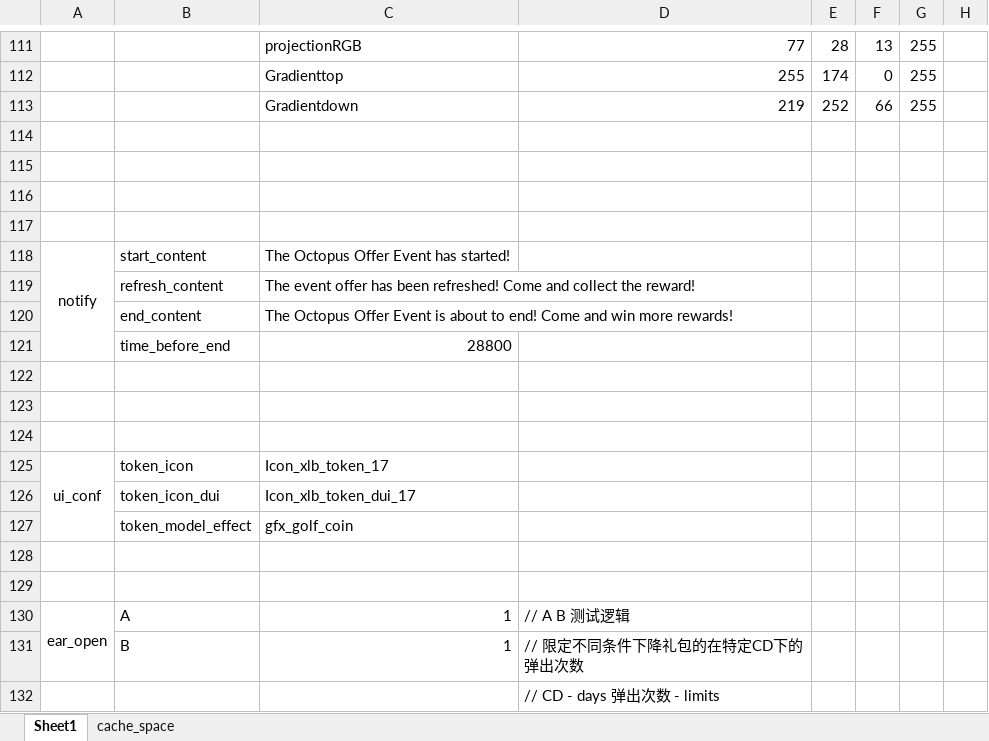
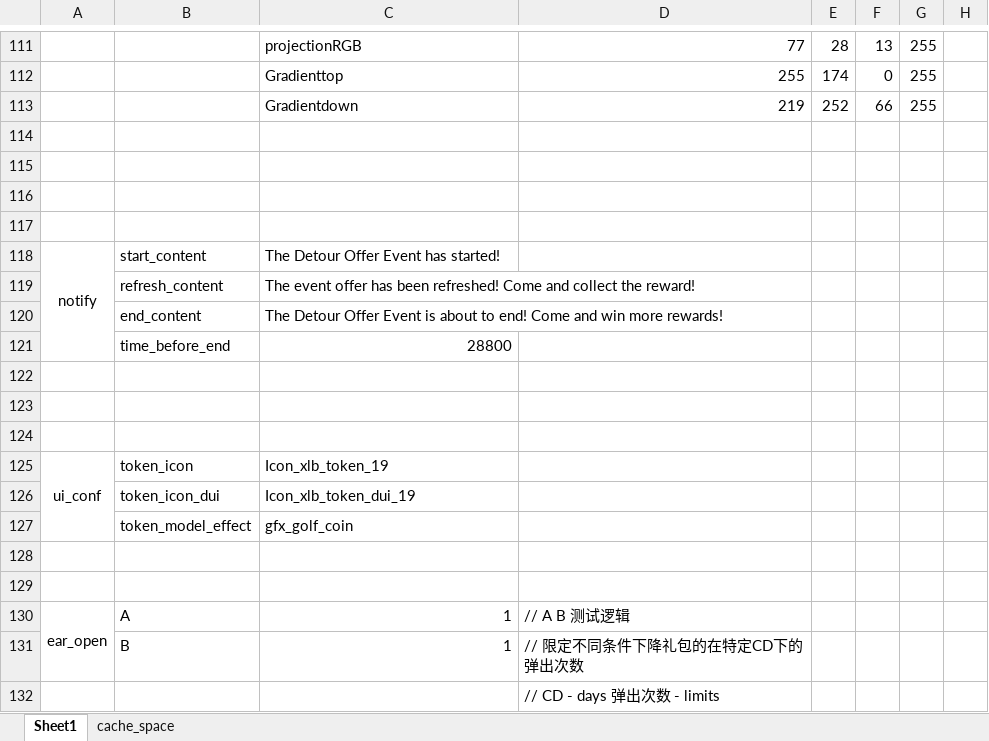
Before and after one commit to IntelHeartPrime/Gamedev_Tools, an Excel workbook: CraneOffer/CraneOfferconfigs.xlsx, sheet Sheet1, drawn as a sheet; only a part is shown, gaps mark what is left out; values as stored, in another font and other column widths than the file's, no borders; the diff covers the shown part only; the diff names each change by its address in the sheet, - before the commit and + after, or states it on an @@ line.

```diff
--- a/CraneOffer/CraneOfferconfigs.xlsx (sheet Sheet1)
+++ b/CraneOffer/CraneOfferconfigs.xlsx (sheet Sheet1)
-C118: The Octopus Offer Event has started!
+C118: The Detour Offer Event has started!
-C120: The Octopus Offer Event…
+C120: The Detour Offer Event…
-C125: Icon_xlb_token_17
+C125: Icon_xlb_token_19
-C126: Icon_xlb_token_dui_17
+C126: Icon_xlb_token_dui_19
```
Also changed, not shown: 3 added rows, 3 removed rows and 82 edited cells elsewhere in this sheet, 7 other files.
